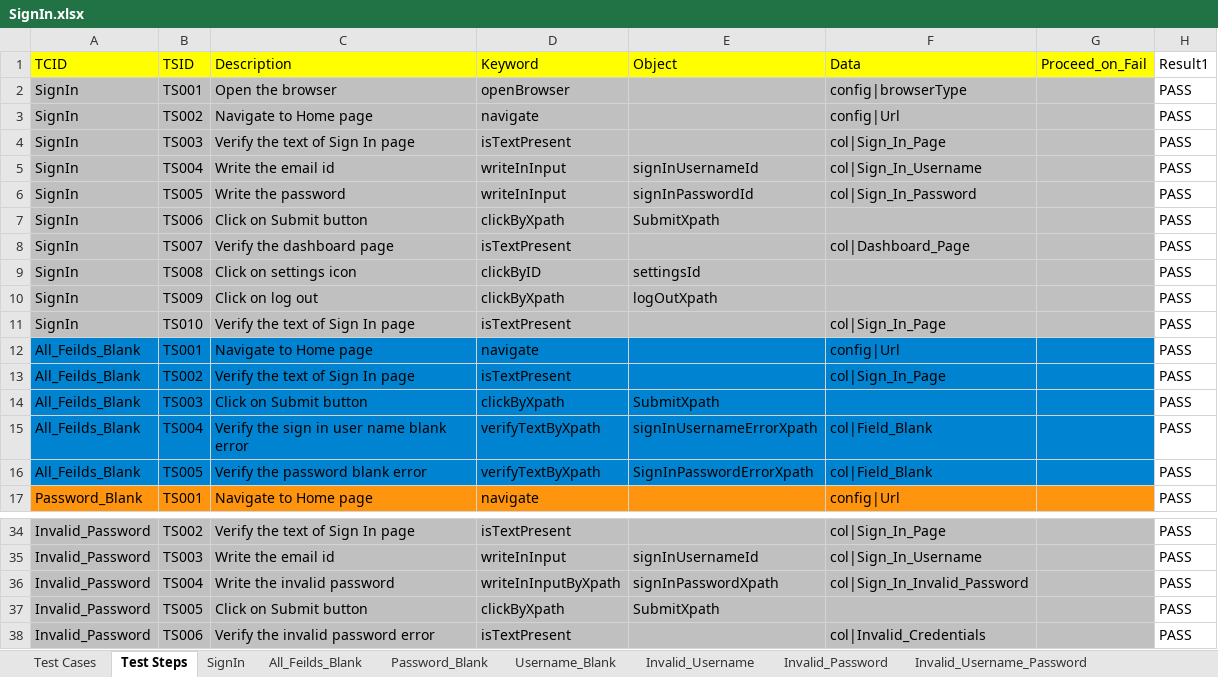
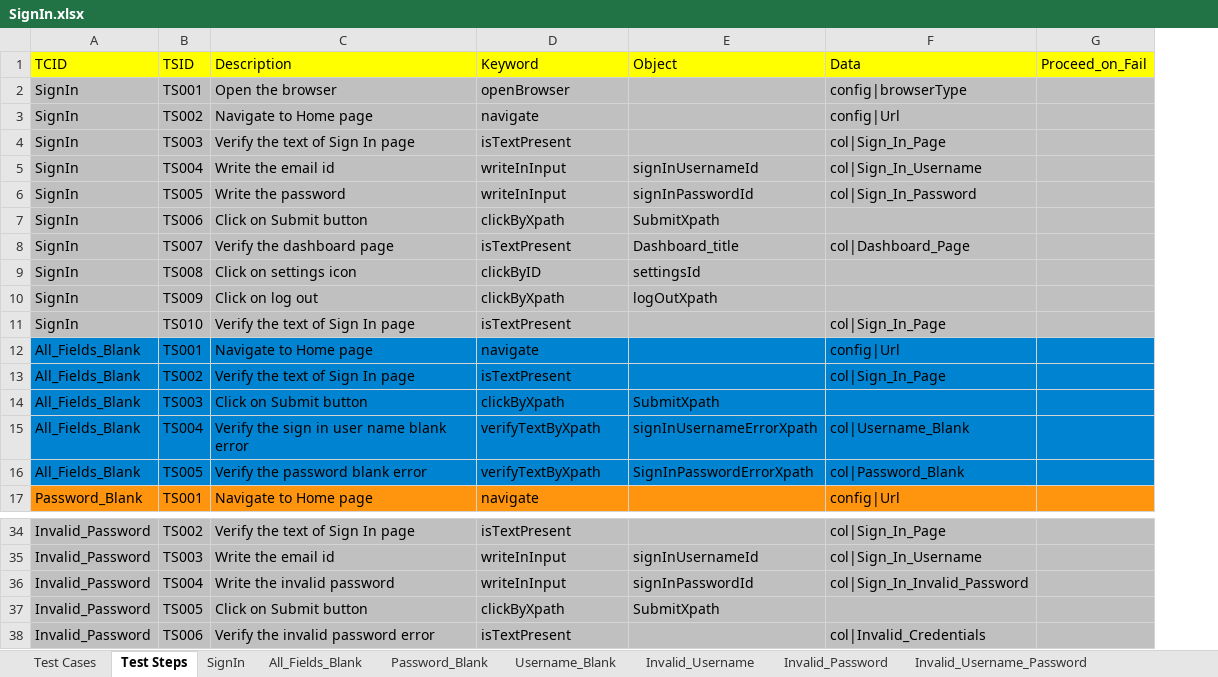
Before and after one commit to vanditj-optimus/MyMojioWebsite, an Excel workbook: MyMojioWebsite/src/com/mojio/xls/SignIn.xlsx, sheet Test Steps, drawn as a sheet; only a part is shown, gaps mark what is left out; values as stored, in another font and other column widths than the file's, no borders; the diff covers the shown part only; the diff names each change by its address in the sheet, - before the commit and + after, or states it on an @@ line.

Commit message:
Updated code for Create Account and Sign In page

```diff
--- a/MyMojioWebsite/src/com/mojio/xls/SignIn.xlsx (sheet Test Steps)
+++ b/MyMojioWebsite/src/com/mojio/xls/SignIn.xlsx (sheet Test Steps)
-sheet tab: All_Feilds_Blank
+sheet tab: All_Fields_Blank
-column H (Result1), rows 2-17: all PASS; rows 34-38: all PASS
-E8 (Object): (empty)
+E8 (Object): Dashboard_title
-A12:A16 (TCID): All_Feilds_Blank
+A12:A16 (TCID): All_Fields_Blank
-F15 (Data): col|Field_Blank
+F15 (Data): col|Username_Blank
-F16 (Data): col|Field_Blank
+F16 (Data): col|Password_Blank
-D36 (Keyword): writeInInputByXpath
+D36 (Keyword): writeInInput
-E36 (Object): signInPasswordXpath
+E36 (Object): signInPasswordId
```
Also changed, not shown: 1 removed row and 18 edited cells elsewhere in this sheet, sheet All_Fields_Blank, sheet Test Cases, sheet Reset_Forgotton_link, sheet Username_Blank, sheet Password_Blank, sheet Reset_Password_Button, MyMojioWebsite/src/com/mojio/xls/Suite.xlsx, 9 other files.
